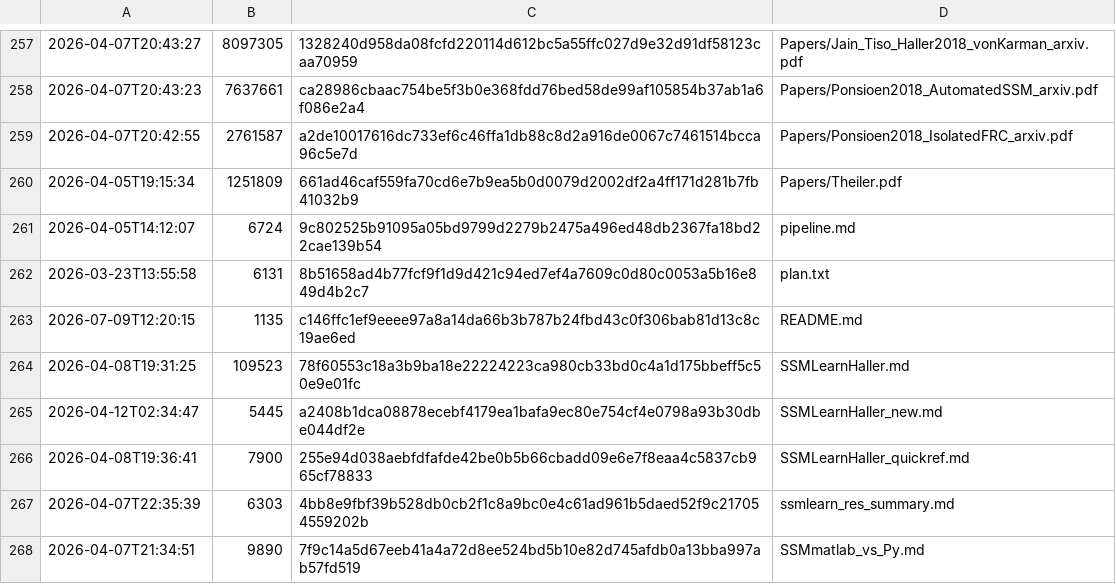
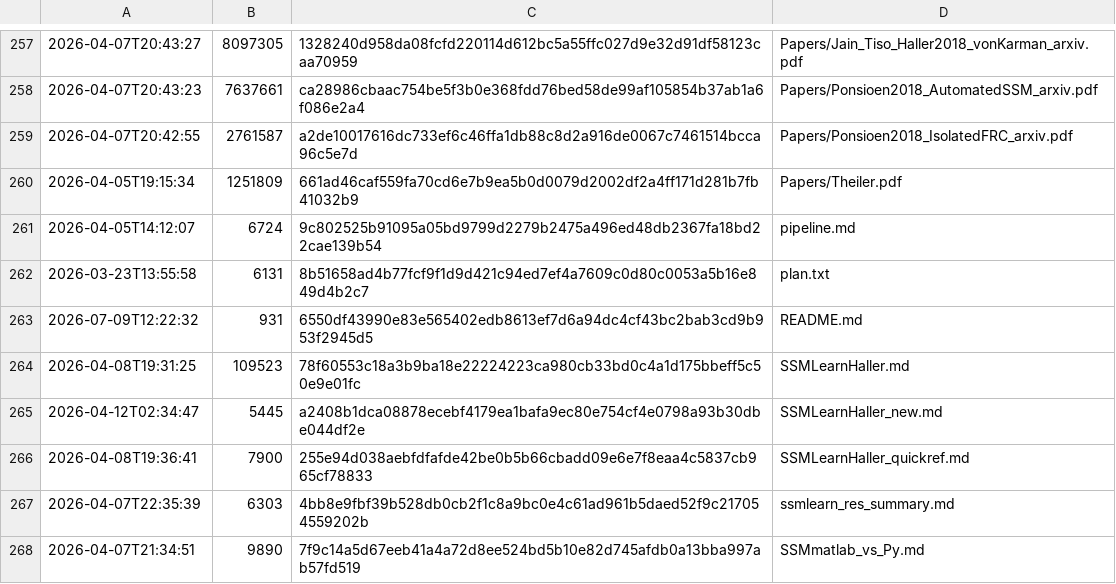
Before and after one commit to dooomkopf/Attractor, a TSV file: TIMESTAMPS.tsv, drawn as a sheet; only a part is shown, gaps mark what is left out.

Commit message:
README: drop git-date disclaimer, keep X source links

```diff
--- a/TIMESTAMPS.tsv
+++ b/TIMESTAMPS.tsv
@@ -262,3 +262,3 @@
 2026-03-23T13:55:58	6131	8b51658ad4b77fcf9f1d9d421c94ed7ef4a7609c0d80c0053a5b16e849d4b2c7	plan.txt
-2026-07-09T12:20:15	1135	c146ffc1ef9eeee97a8a14da66b3b787b24fbd43c0f306bab81d13c8c19ae6ed	README.md
+2026-07-09T12:22:32	931	6550df43990e83e565402edb8613ef7d6a94dc4cf43bc2bab3cd9b953f2945d5	README.md
 2026-04-08T19:31:25	109523	78f60553c18a3b9ba18e22224223ca980cb33bd0c4a1d175bbeff5c50e9e01fc	SSMLearnHaller.md
```
Also changed, not shown: 1 other file.
